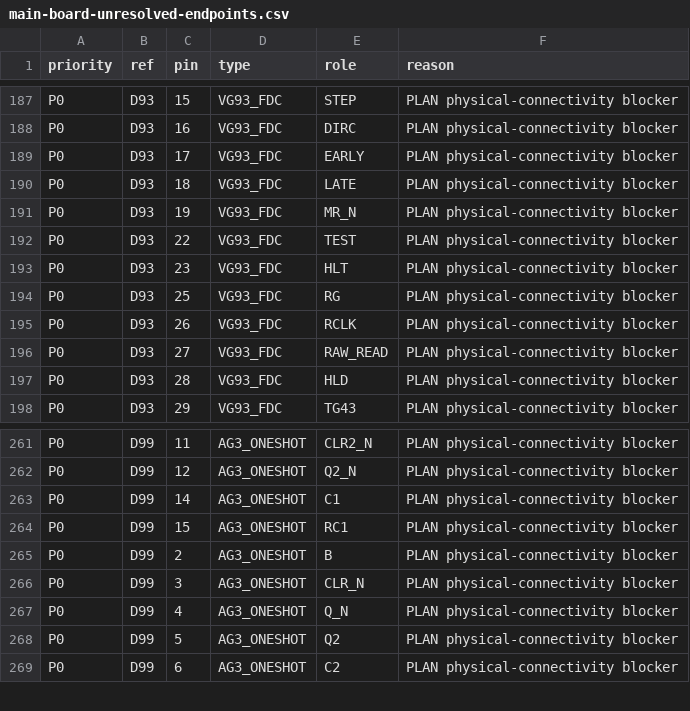
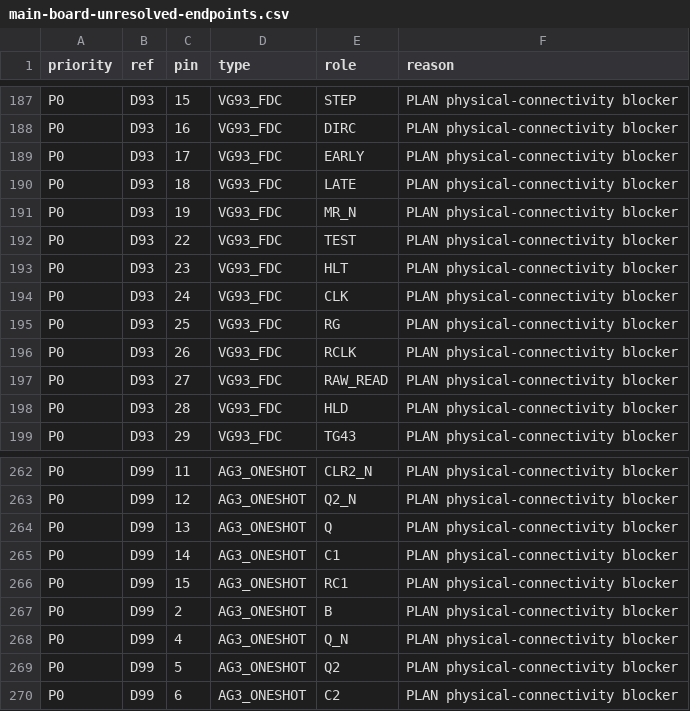
Before and after one commit to ddanila/8080-cosim, a CSV file: docs/main-board-unresolved-endpoints.csv, drawn as a sheet; only a part is shown, gaps mark what is left out.

```diff
--- a/docs/main-board-unresolved-endpoints.csv
+++ b/docs/main-board-unresolved-endpoints.csv
@@ -193,2 +193,3 @@ P0,D93,22,VG93_FDC,TEST,PLAN physical-connectivity blocker
 P0,D93,23,VG93_FDC,HLT,PLAN physical-connectivity blocker
+P0,D93,24,VG93_FDC,CLK,PLAN physical-connectivity blocker
 P0,D93,25,VG93_FDC,RG,PLAN physical-connectivity blocker
@@ -262,2 +263,3 @@ P0,D99,11,AG3_ONESHOT,CLR2_N,PLAN physical-connectivity blocker
 P0,D99,12,AG3_ONESHOT,Q2_N,PLAN physical-connectivity blocker
+P0,D99,13,AG3_ONESHOT,Q,PLAN physical-connectivity blocker
 P0,D99,14,AG3_ONESHOT,C1,PLAN physical-connectivity blocker
@@ -265,3 +267,2 @@ P0,D99,15,AG3_ONESHOT,RC1,PLAN physical-connectivity blocker
 P0,D99,2,AG3_ONESHOT,B,PLAN physical-connectivity blocker
-P0,D99,3,AG3_ONESHOT,CLR_N,PLAN physical-connectivity blocker
 P0,D99,4,AG3_ONESHOT,Q_N,PLAN physical-connectivity blocker
```
Also changed, not shown: ref/photos/juku-pcb-2/endpoints.csv, 12 other files.
